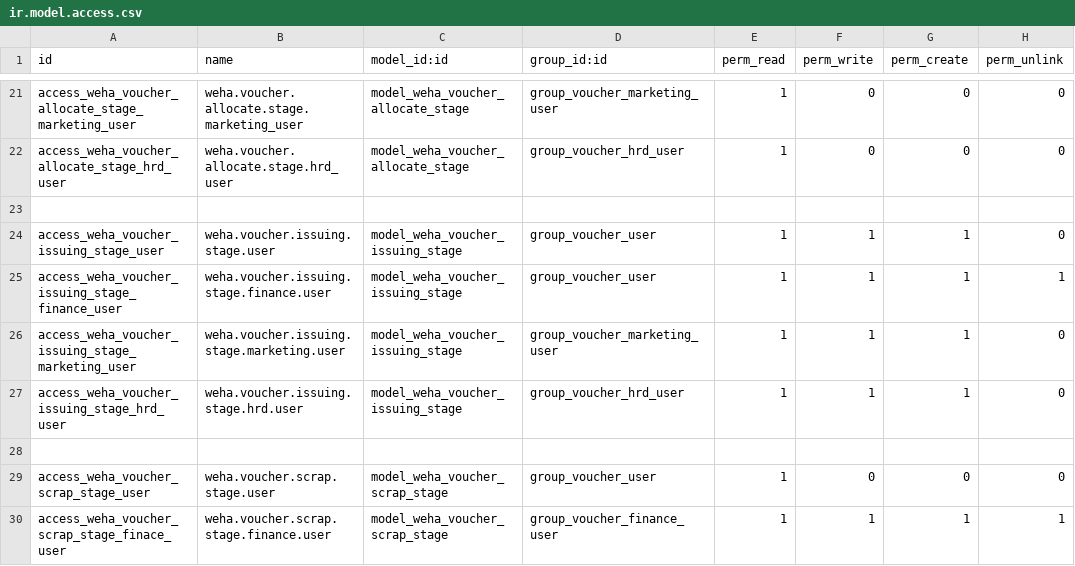
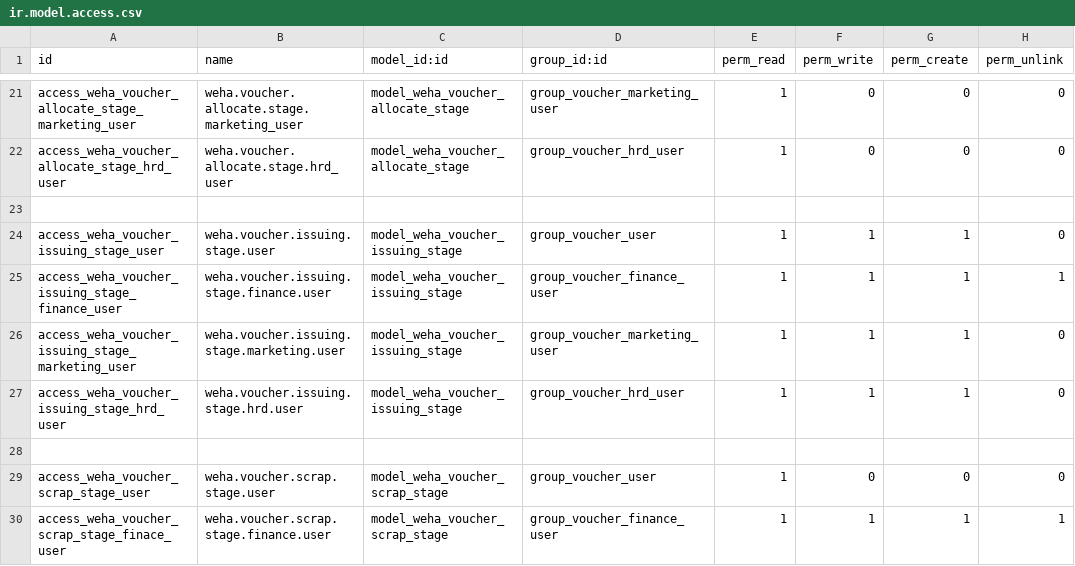
Before and after one commit to wahhid/weha_voucher_mgmt, a CSV file: weha_voucher_mgmt/security/ir.model.access.csv, drawn as a sheet; only a part is shown, gaps mark what is left out.

```diff
--- a/weha_voucher_mgmt/security/ir.model.access.csv
+++ b/weha_voucher_mgmt/security/ir.model.access.csv
@@ -24,3 +24,3 @@ access_weha_voucher_allocate_stage_hrd_user,weha.voucher.allocate.stage.hrd_user
 access_weha_voucher_issuing_stage_user,weha.voucher.issuing.stage.user,model_weha_voucher_issuing_stage,group_voucher_user,1,1,1,0
-access_weha_voucher_issuing_stage_finance_user,weha.voucher.issuing.stage.finance.user,model_weha_voucher_issuing_stage,group_voucher_user,1,1,1,1
+access_weha_voucher_issuing_stage_finance_user,weha.voucher.issuing.stage.finance.user,model_weha_voucher_issuing_stage,group_voucher_finance_user,1,1,1,1
 access_weha_voucher_issuing_stage_marketing_user,weha.voucher.issuing.stage.marketing.user,model_weha_voucher_issuing_stage,group_voucher_marketing_user,1,1,1,0
```
Also changed, not shown: 4 other files.
